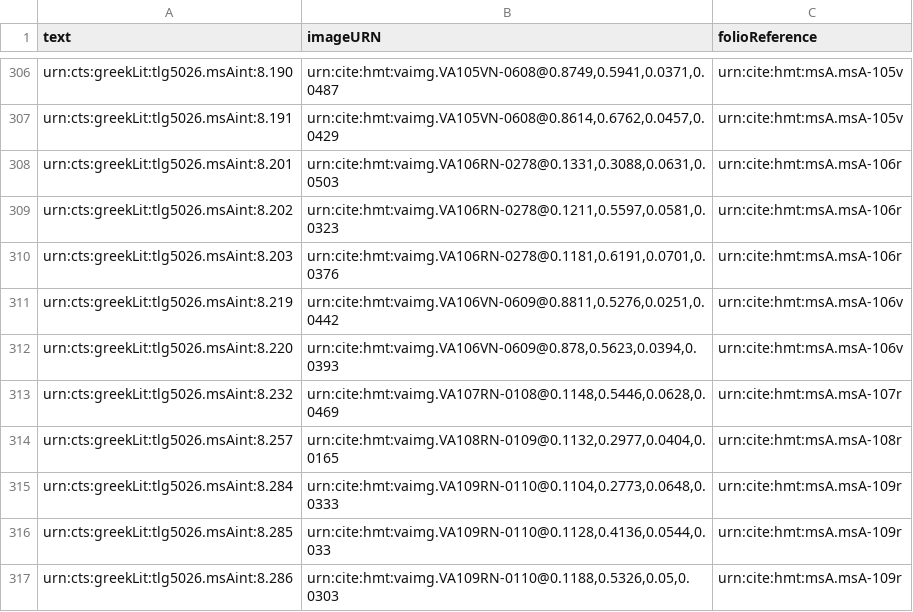
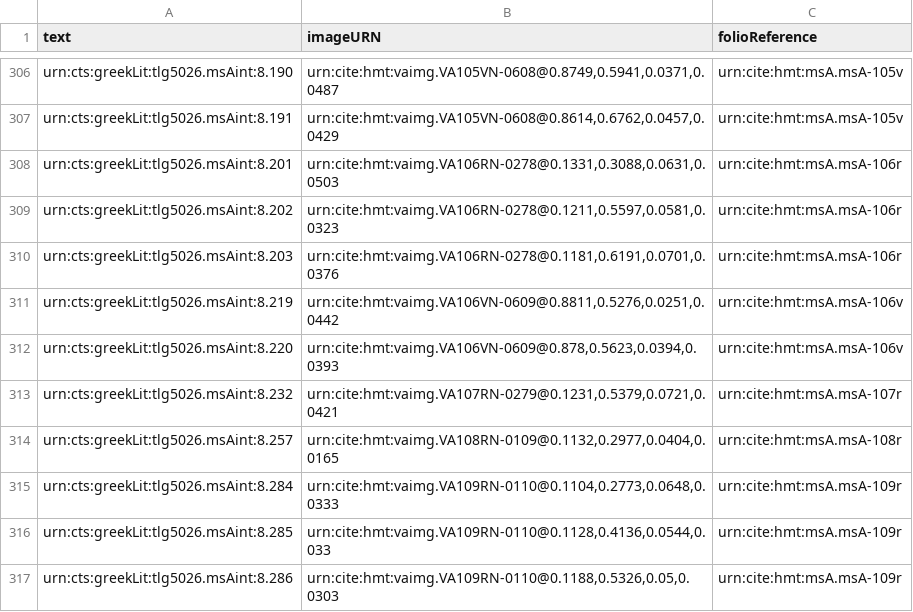
Before and after one commit to hmteditors/alums1, a CSV file: collections/venA-allScholia.csv, drawn as a sheet; only a part is shown, gaps mark what is left out.

Commit message:
Update venA-allScholia.csv
indexed interior scholia of 107r to default image

```diff
--- a/collections/venA-allScholia.csv
+++ b/collections/venA-allScholia.csv
@@ -312,3 +312,3 @@ urn:cts:greekLit:tlg5026.msAint:8.219,"urn:cite:hmt:vaimg.VA106VN-0609@0.8811,0.
 urn:cts:greekLit:tlg5026.msAint:8.220,"urn:cite:hmt:vaimg.VA106VN-0609@0.878,0.5623,0.0394,0.0393",urn:cite:hmt:msA.msA-106v
-urn:cts:greekLit:tlg5026.msAint:8.232,"urn:cite:hmt:vaimg.VA107RN-0108@0.1148,0.5446,0.0628,0.0469",urn:cite:hmt:msA.msA-107r
+urn:cts:greekLit:tlg5026.msAint:8.232,"urn:cite:hmt:vaimg.VA107RN-0279@0.1231,0.5379,0.0721,0.0421",urn:cite:hmt:msA.msA-107r
 urn:cts:greekLit:tlg5026.msAint:8.257,"urn:cite:hmt:vaimg.VA108RN-0109@0.1132,0.2977,0.0404,0.0165",urn:cite:hmt:msA.msA-108r
```
